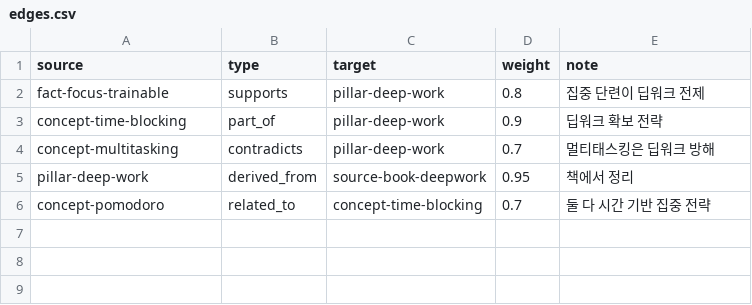
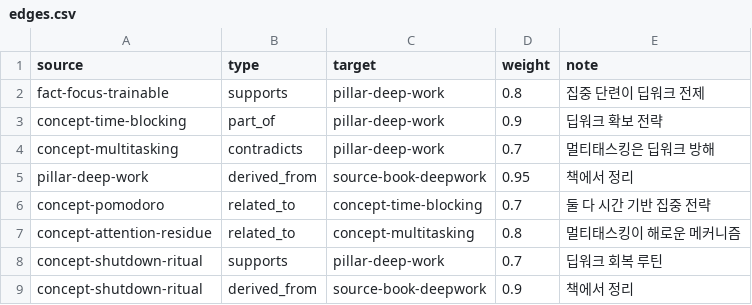
Before and after one commit to jhs512/eb, a CSV file: samples/data/edges.csv, drawn as a sheet; the diff names each change by its address in the sheet, - before the commit and + after, or states it on an @@ line.

```diff
--- a/samples/data/edges.csv
+++ b/samples/data/edges.csv
+row 7: concept-attention-residue | related_to | concept-multitasking | 0.8 | 멀티태스킹이 해로운 메커니즘
+row 8: concept-shutdown-ritual | supports | pillar-deep-work | 0.7 | 딥워크 회복 루틴
+row 9: concept-shutdown-ritual | derived_from | source-book-deepwork | 0.9 | 책에서 정리
```
Also changed, not shown: samples/data/nodes.csv, 2 other files.
